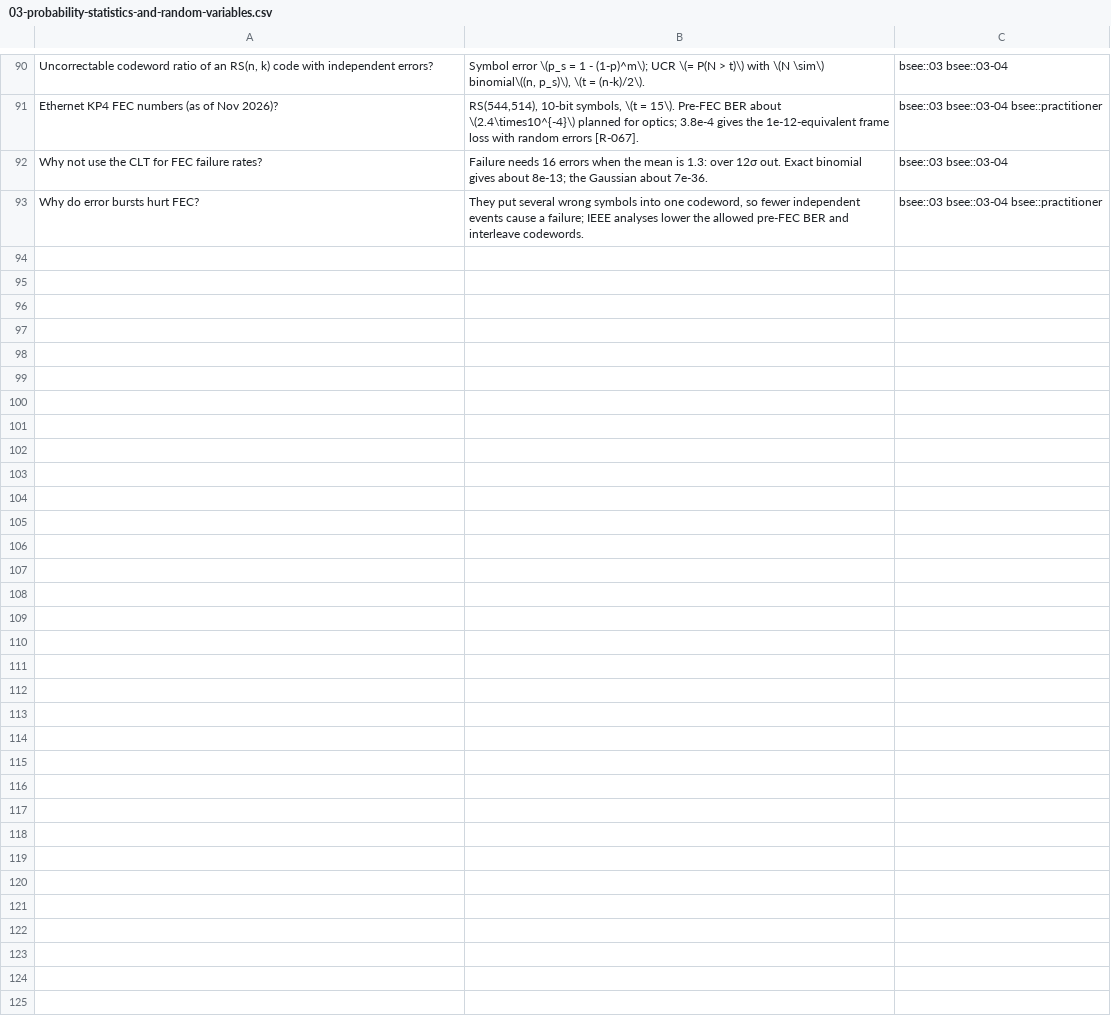
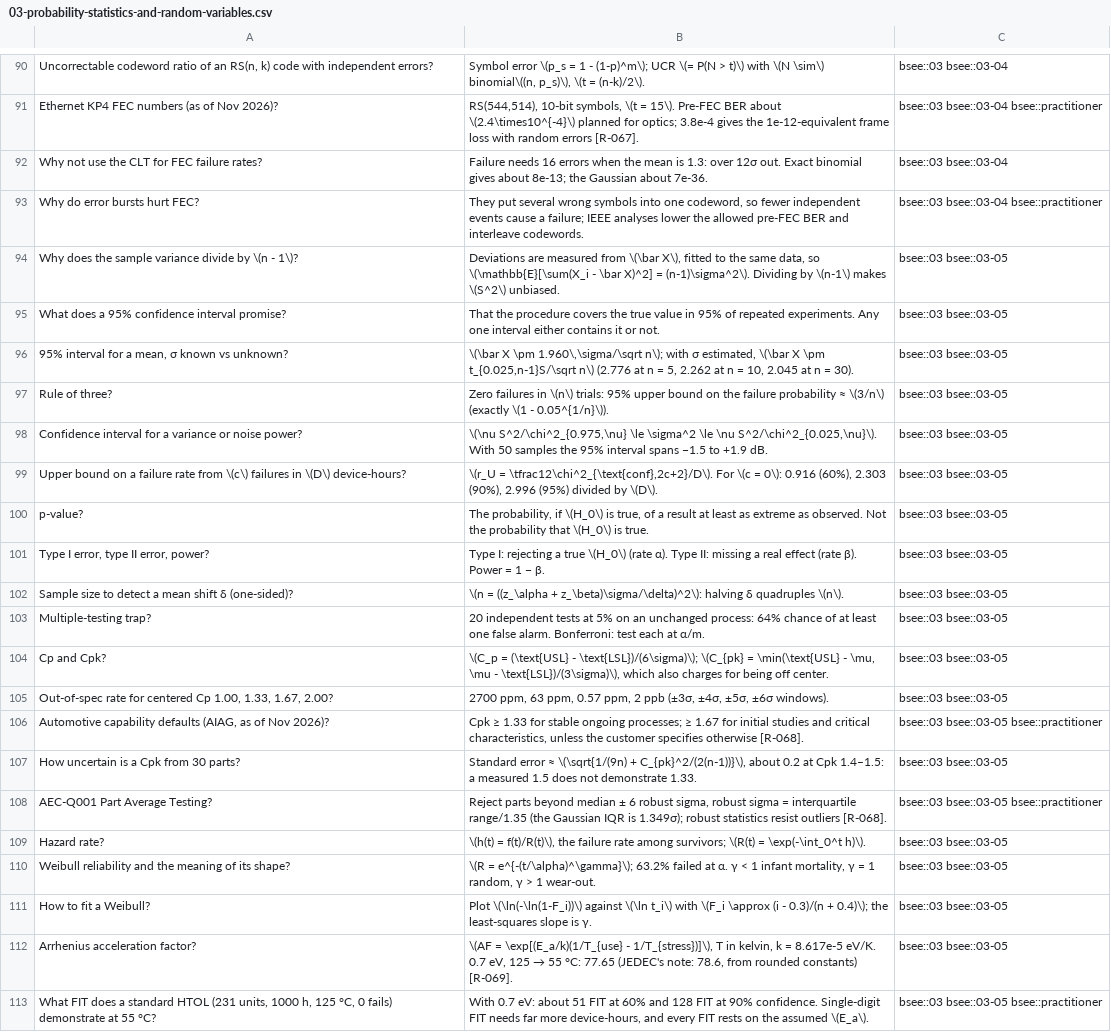
Before and after one commit to FrankHuang94/EE_database_claude, a CSV file: flashcards/03-probability-statistics-and-random-variables.csv, drawn as a sheet; only a part is shown, gaps mark what is left out.

```diff
--- a/flashcards/03-probability-statistics-and-random-variables.csv
+++ b/flashcards/03-probability-statistics-and-random-variables.csv
@@ -93 +93,21 @@
 "Why do error bursts hurt FEC?","They put several wrong symbols into one codeword, so fewer independent events cause a failure; IEEE analyses lower the allowed pre-FEC BER and interleave codewords.",bsee::03 bsee::03-04 bsee::practitioner
+"Why does the sample variance divide by \(n - 1\)?","Deviations are measured from \(\bar X\), fitted to the same data, so \(\mathbb{E}[\sum(X_i - \bar X)^2] = (n-1)\sigma^2\). Dividing by \(n-1\) makes \(S^2\) unbiased.",bsee::03 bsee::03-05
+"What does a 95% confidence interval promise?","That the procedure covers the true value in 95% of repeated experiments. Any one interval either contains it or not.",bsee::03 bsee::03-05
+"95% interval for a mean, σ known vs unknown?","\(\bar X \pm 1.960\,\sigma/\sqrt n\); with σ estimated, \(\bar X \pm t_{0.025,n-1}S/\sqrt n\) (2.776 at n = 5, 2.262 at n = 10, 2.045 at n = 30).",bsee::03 bsee::03-05
+"Rule of three?","Zero failures in \(n\) trials: 95% upper bound on the failure probability ≈ \(3/n\) (exactly \(1 - 0.05^{1/n}\)).",bsee::03 bsee::03-05
+"Confidence interval for a variance or noise power?","\(\nu S^2/\chi^2_{0.975,\nu} \le \sigma^2 \le \nu S^2/\chi^2_{0.025,\nu}\). With 50 samples the 95% interval spans −1.5 to +1.9 dB.",bsee::03 bsee::03-05
+"Upper bound on a failure rate from \(c\) failures in \(D\) device-hours?","\(r_U = \tfrac12\chi^2_{\text{conf},2c+2}/D\). For \(c = 0\): 0.916 (60%), 2.303 (90%), 2.996 (95%) divided by \(D\).",bsee::03 bsee::03-05
+"p-value?","The probability, if \(H_0\) is true, of a result at least as extreme as observed. Not the probability that \(H_0\) is true.",bsee::03 bsee::03-05
+"Type I error, type II error, power?","Type I: rejecting a true \(H_0\) (rate α). Type II: missing a real effect (rate β). Power = 1 − β.",bsee::03 bsee::03-05
+"Sample size to detect a mean shift δ (one-sided)?","\(n = ((z_\alpha + z_\beta)\sigma/\delta)^2\): halving δ quadruples \(n\).",bsee::03 bsee::03-05
+"Multiple-testing trap?","20 independent tests at 5% on an unchanged process: 64% chance of at least one false alarm. Bonferroni: test each at α/m.",bsee::03 bsee::03-05
+"Cp and Cpk?","\(C_p = (\text{USL} - \text{LSL})/(6\sigma)\); \(C_{pk} = \min(\text{USL} - \mu, \mu - \text{LSL})/(3\sigma)\), which also charges for being off center.",bsee::03 bsee::03-05
+"Out-of-spec rate for centered Cp 1.00, 1.33, 1.67, 2.00?","2700 ppm, 63 ppm, 0.57 ppm, 2 ppb (±3σ, ±4σ, ±5σ, ±6σ windows).",bsee::03 bsee::03-05
+"Automotive capability defaults (AIAG, as of Nov 2026)?","Cpk ≥ 1.33 for stable ongoing processes; ≥ 1.67 for initial studies and critical characteristics, unless the customer specifies otherwise [R-068].",bsee::03 bsee::03-05 bsee::practitioner
+"How uncertain is a Cpk from 30 parts?","Standard error ≈ \(\sqrt{1/(9n) + C_{pk}^2/(2(n-1))}\), about 0.2 at Cpk 1.4–1.5: a measured 1.5 does not demonstrate 1.33.",bsee::03 bsee::03-05
+"AEC-Q001 Part Average Testing?","Reject parts beyond median ± 6 robust sigma, robust sigma = interquartile range/1.35 (the Gaussian IQR is 1.349σ); robust statistics resist outliers [R-068].",bsee::03 bsee::03-05 bsee::practitioner
+"Hazard rate?","\(h(t) = f(t)/R(t)\), the failure rate among survivors; \(R(t) = \exp(-\int_0^t h)\).",bsee::03 bsee::03-05
+"Weibull reliability and the meaning of its shape?","\(R = e^{-(t/\alpha)^\gamma}\); 63.2% failed at α. γ < 1 infant mortality, γ = 1 random, γ > 1 wear-out.",bsee::03 bsee::03-05
+"How to fit a Weibull?","Plot \(\ln(-\ln(1-F_i))\) against \(\ln t_i\) with \(F_i \approx (i - 0.3)/(n + 0.4)\); the least-squares slope is γ.",bsee::03 bsee::03-05
+"Arrhenius acceleration factor?","\(AF = \exp[(E_a/k)(1/T_{use} - 1/T_{stress})]\), T in kelvin, k = 8.617e-5 eV/K. 0.7 eV, 125 → 55 °C: 77.65 (JEDEC's note: 78.6, from rounded constants) [R-069].",bsee::03 bsee::03-05
+"What FIT does a standard HTOL (231 units, 1000 h, 125 °C, 0 fails) demonstrate at 55 °C?","With 0.7 eV: about 51 FIT at 60% and 128 FIT at 90% confidence. Single-digit FIT needs far more device-hours, and every FIT rests on the assumed \(E_a\).",bsee::03 bsee::03-05 bsee::practitioner
```
Also changed, not shown: 17 other files.
